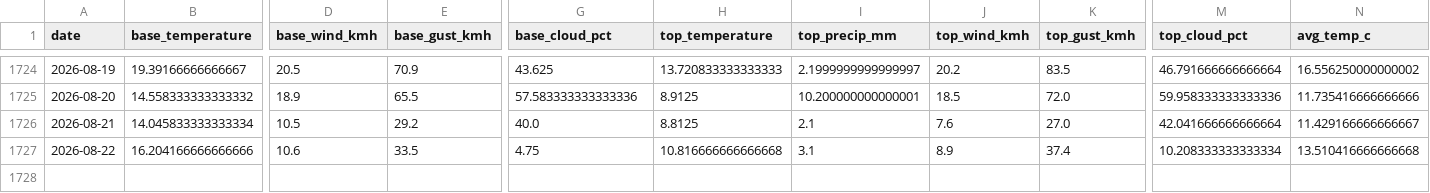
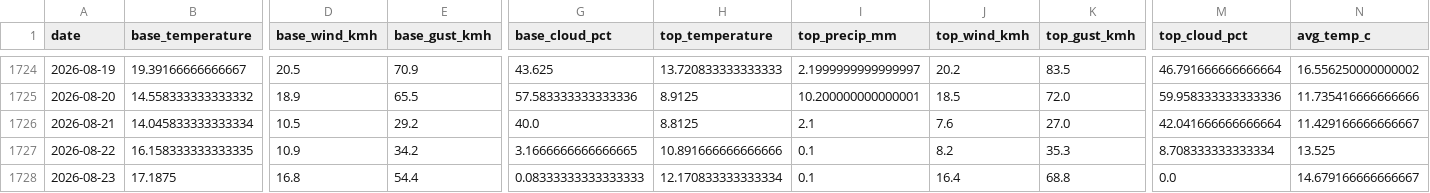
Before and after one commit to CeciliaRodriguez/sierra-nevada-ski-score, a CSV file: data/ski_score_historical.csv, drawn as a sheet; only a part is shown, gaps mark what is left out; rows hold the shown columns only; the diff covers the shown part only; the diff names each change by its address in the sheet, - before the commit and + after, or states it on an @@ line.

```diff
--- a/data/ski_score_historical.csv
+++ b/data/ski_score_historical.csv
-B1727 (base_temperature): 16.204166666666666
+B1727 (base_temperature): 16.158333333333335
-D1727 (base_wind_kmh): 10.6
+D1727 (base_wind_kmh): 10.9
-E1727 (base_gust_kmh): 33.5
+E1727 (base_gust_kmh): 34.2
-G1727 (base_cloud_pct): 4.75
+G1727 (base_cloud_pct): 3.1666666666666665
-H1727 (top_temperature): 10.816666666666668
+H1727 (top_temperature): 10.891666666666666
-I1727 (top_precip_mm): 3.1
+I1727 (top_precip_mm): 0.1
-J1727 (top_wind_kmh): 8.9
+J1727 (top_wind_kmh): 8.2
-K1727 (top_gust_kmh): 37.4
+K1727 (top_gust_kmh): 35.3
-M1727 (top_cloud_pct): 10.208333333333334
+M1727 (top_cloud_pct): 8.708333333333334
-N1727 (avg_temp_c): 13.510416666666668
+N1727 (avg_temp_c): 13.525
+row 1728: 2026-08-23 | 17.1875 | 16.8 | 54.4 | 0.08333333333333333 | 12.170833333333334 | 0.1 | 16.4 | 68.8 | 0.0 | 14.679166666666667
```
Also changed, not shown: 6 edited cells elsewhere in this file, data/ski_data.csv.
